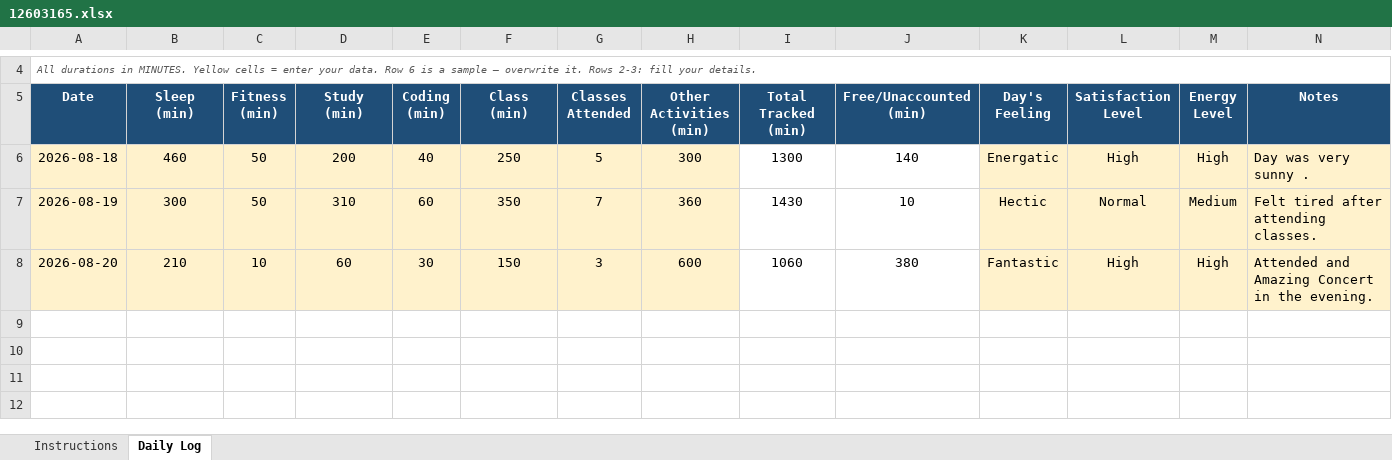
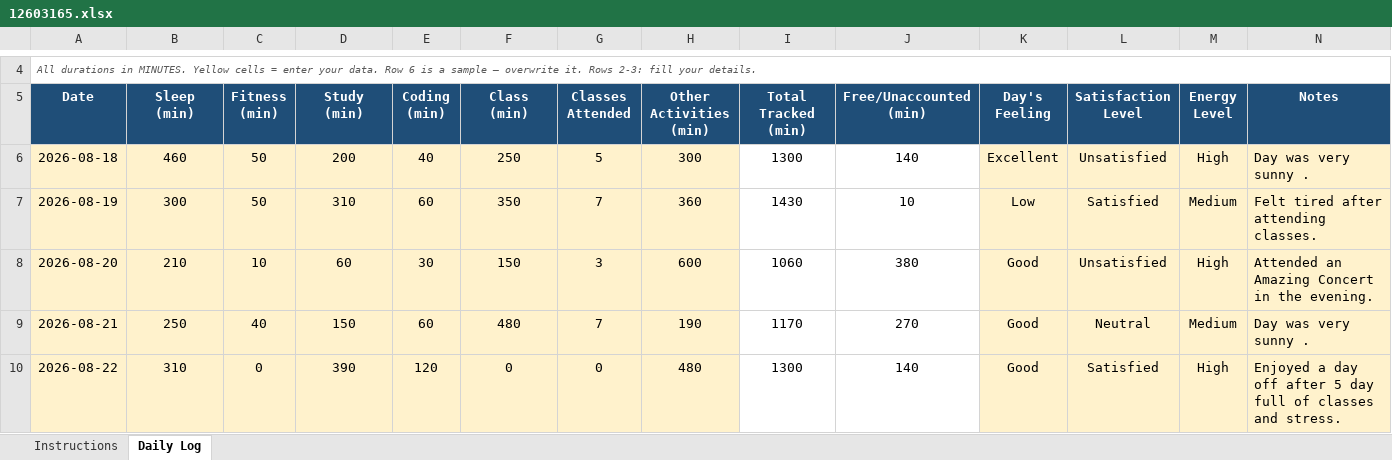
Before and after one commit to ujjwalp653/12603165-CAP776, an Excel workbook: 12603165.xlsx, sheet Daily Log, drawn as a sheet; only a part is shown, gaps mark what is left out; values as stored, in another font and other column widths than the file's, no borders; conditional formats not drawn; the diff names each change by its address in the sheet, - before the commit and + after, or states it on an @@ line.

Commit message:
Add files via upload

```diff
--- a/12603165.xlsx (sheet Daily Log)
+++ b/12603165.xlsx (sheet Daily Log)
-K6 (Day's Feeling): Energatic
+K6 (Day's Feeling): Excellent
-L6 (Satisfaction Level): High
+L6 (Satisfaction Level): Unsatisfied
-K7 (Day's Feeling): Hectic
+K7 (Day's Feeling): Low
-L7 (Satisfaction Level): Normal
+L7 (Satisfaction Level): Satisfied
-K8 (Day's Feeling): Fantastic
+K8 (Day's Feeling): Good
-L8 (Satisfaction Level): High
+L8 (Satisfaction Level): Unsatisfied
-N8 (Notes): Attended and Amazing Concert in the evening.
+N8 (Notes): Attended an Amazing Concert in the evening.
+row 9: 2026-08-21 | 250 | 40 | 150 | 60 | 480 | 7 | 190 | 1170 | 270 | Good | Neutral | Medium | Day was very sunny .
+row 10: 2026-08-22 | 310 | 0 | 390 | 120 | 0 | 0 | 480 | 1300 | 140 | Good | Satisfied | High | Enjoyed a day off after 5 day full of classes and stress.
```
